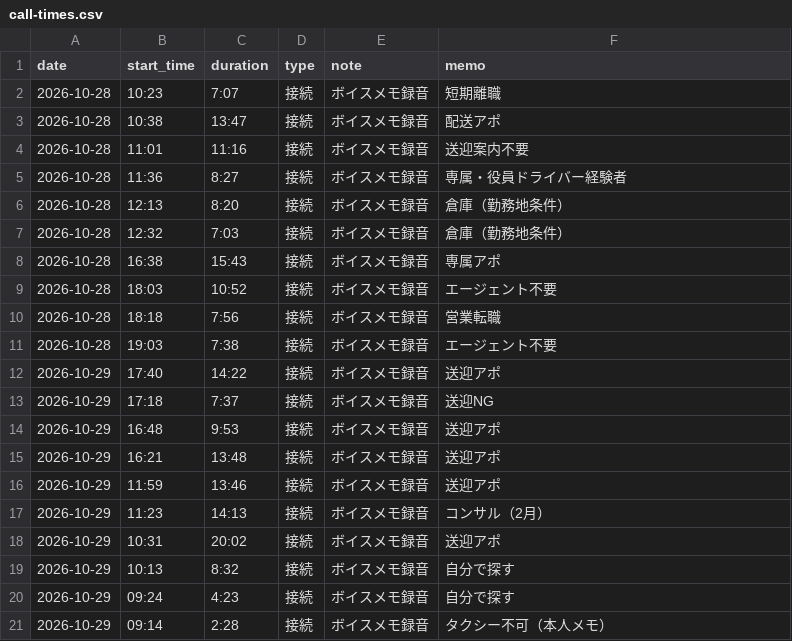
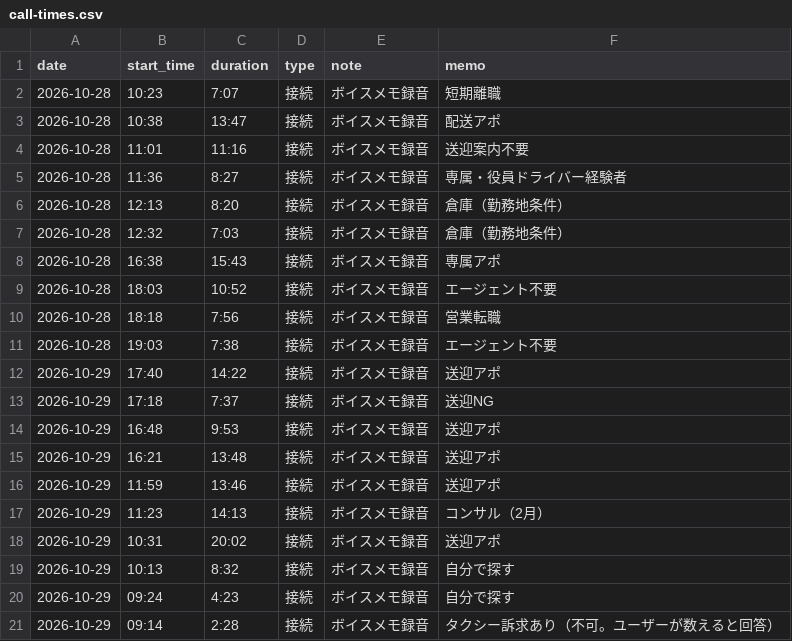
Before and after one commit to do-yossy/portfolio, a CSV file: recruitment-platform/reports/funnel/calls/call-times.csv, drawn as a sheet.

```diff
--- a/recruitment-platform/reports/funnel/calls/call-times.csv
+++ b/recruitment-platform/reports/funnel/calls/call-times.csv
@@ -20,2 +20,2 @@ date,start_time,duration,type,note,memo
 2026-10-29,09:24,4:23,接続,ボイスメモ録音,自分で探す
-2026-10-29,09:14,2:28,接続,ボイスメモ録音,タクシー不可（本人メモ）
+2026-10-29,09:14,2:28,接続,ボイスメモ録音,タクシー訴求あり（不可。ユーザーが数えると回答）
```
Also changed, not shown: 2 other files.
